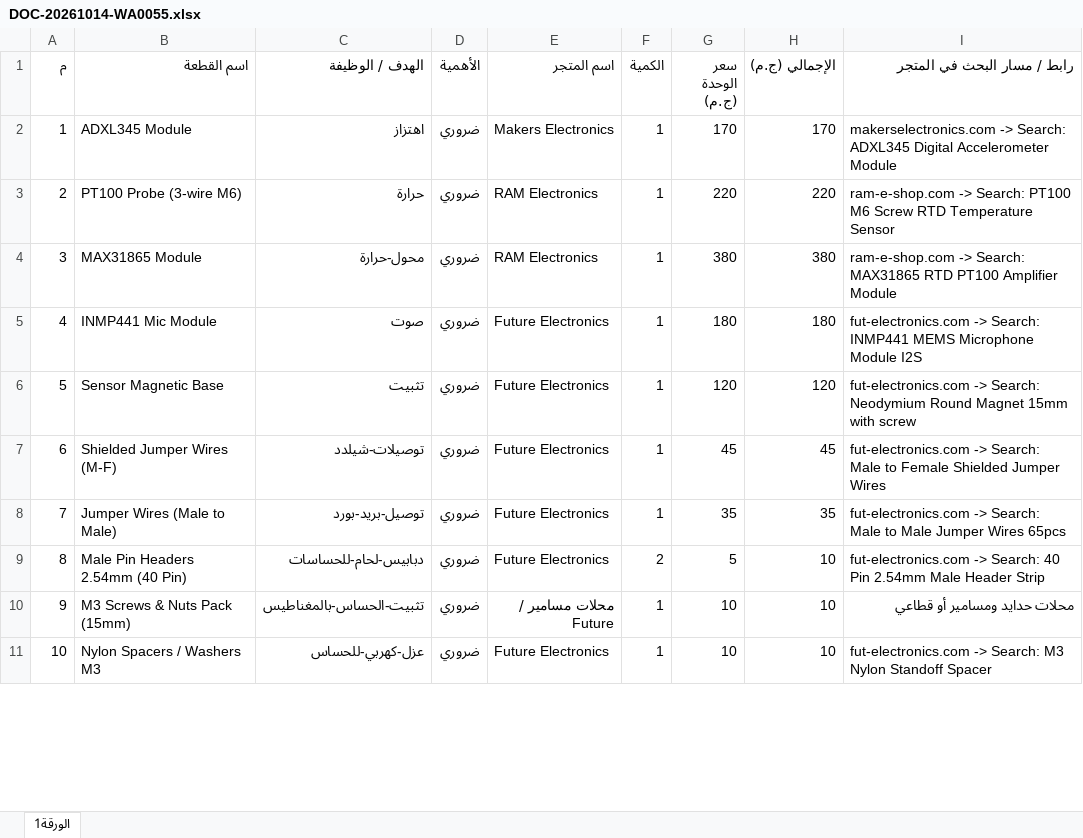
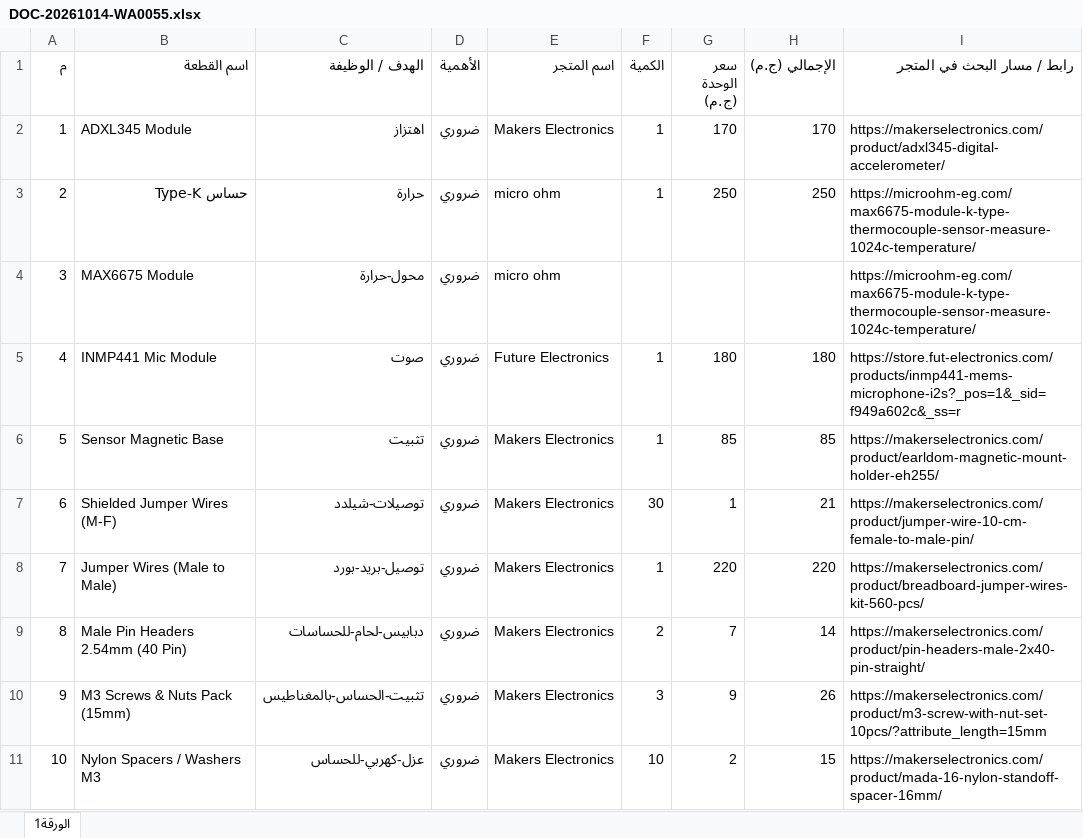
Before and after one commit to ammar0xff/capstone-pdm, an Excel workbook: DOC-20261014-WA0055.xlsx, sheet الورقة1, drawn as a sheet; only a part is shown; values as stored, in another font and other column widths than the file's, no cell formats; charts and pictures and table styles not drawn; removed rows and columns are numbered as before the commit, all else as after; the diff covers the shown part only; the diff names each change by its address in the sheet, - before the commit and + after, or states it on an @@ line.

Commit message:
redesign temperature front end around K-type + MAX6675, and gate the BOM
The chosen sensor stack is now a class-1 K-type probe into a MAX6675 instead of
PT100 + MAX31865. Re-derived from the single source of truth, not retyped:

- design.py: U3 = MAX6675 (VIN/GND/SCLK/CS/SO/TP/TN), R1 = K-type probe, nets
  TC_P/TC_N replace the RTD pair, SPI_MOSI removed -> 15 nets, 13 components
- checks.py: Thermo group (0.25 C step, 1.68 C RSS, cold-junction rule, open-TC
  flag, 41 uV/C EMI warning), 3-wire SPI mode 0, sensor current 0.0007 A
- render.py: new Sheet 2 (tc_frontend.svg) with the cold junction drawn as the
  terminal block it physically is; wiring sheet updated to MAX6675/K-type
- M4 restated +/-2.0 C: a class-2 probe is +/-2.5 C on its own, so the BOM must
  specify class 1. This is enforced as a WARN plus an ordering rule.

BOM is now two documents with different jobs: circuit/bom_target.csv is the
build list (8240.00, 26 lines, 150 reserve) and the supplier xlsx is the draft.
The gate passes the target and fails the draft on its unpriced MAX6675 line;
the draft also drops the fan/glands and prices a 4 GB Pi above the 8 GB quote.
Full analysis in circuit/BOM_reconciliation.md.

Book: new section 2.2 (Seebeck + cold junction), pin map, inline schematic,
derived numbers, sheet 2 caption, the defect table, code, calibration, KPI and
all M4 references. New tc_curve.png (NIST table points + honest error envelope)
and a budget.png regenerated from the target; both via book_assets/make_charts.py.

Report now renders every check group (the Thermo rows were silently dropped
while the group was still named RTD).

```diff
--- a/DOC-20261014-WA0055.xlsx (sheet الورقة1)
+++ b/DOC-20261014-WA0055.xlsx (sheet الورقة1)
-I2 (رابط / مسار البحث في المتجر): makerselectronics.com -> Search: ADXL345 Digital Accelerometer Module
+I2 (رابط / مسار البحث في المتجر): https://makerselectronics.com/product/adxl345-digital-accelerometer/
-row 3: 2 | PT100 Probe (3-wire M6) | حرارة | ضروري | RAM Electronics | 1 | 220 | 220 | ram-e-shop.com -> Search: PT100 M6 Screw RTD Temperature Sensor
-row 4: 3 | MAX31865 Module | محول-حرارة | ضروري | RAM Electronics | 1 | 380 | 380 | ram-e-shop.com -> Search: MAX31865 RTD PT100 Amplifier Module
+row 3: 2 | حساس Type-K | حرارة | ضروري | micro ohm | 1 | 250 | 250 | https://microohm-eg.com/max6675-module-k-type-thermocouple-sensor-measure-1024c-temperature/
+row 4: 3 | MAX6675 Module | محول-حرارة | ضروري | micro ohm |  |  |  | https://microohm-eg.com/max6675-module-k-type-thermocouple-sensor-measure-1024c-temperature/
-I5 (رابط / مسار البحث في المتجر): fut-electronics.com -> Search: INMP441 MEMS Microphone Module I2S
+I5 (رابط / مسار البحث في المتجر): https://store.fut-electronics.com/products/inmp441-mems-microphone-i2s?_pos=1&_sid=f949a602c&_ss=r
-E6:E9 (اسم المتجر): Future Electronics
+E6:E9 (اسم المتجر): Makers Electronics
-G6 (سعر الوحدة (ج.م)): 120
+G6 (سعر الوحدة (ج.م)): 85
-H6 (الإجمالي (ج.م)): 120
+H6 (الإجمالي (ج.م)): 85
-I6 (رابط / مسار البحث في المتجر): fut-electronics.com -> Search: Neodymium Round Magnet 15mm with screw
+I6 (رابط / مسار البحث في المتجر): https://makerselectronics.com/product/earldom-magnetic-mount-holder-eh255/
-F7 (الكمية): 1
+F7 (الكمية): 30
-G7 (سعر الوحدة (ج.م)): 45
+G7 (سعر الوحدة (ج.م)): 1
-H7 (الإجمالي (ج.م)): 45
+H7 (الإجمالي (ج.م)): 21
-I7 (رابط / مسار البحث في المتجر): fut-electronics.com -> Search: Male to Female Shielded Jumper Wires
+I7 (رابط / مسار البحث في المتجر): https://makerselectronics.com/product/jumper-wire-10-cm-female-to-male-pin/
-G8 (سعر الوحدة (ج.م)): 35
+G8 (سعر الوحدة (ج.م)): 220
-H8 (الإجمالي (ج.م)): 35
+H8 (الإجمالي (ج.م)): 220
-I8 (رابط / مسار البحث في المتجر): fut-electronics.com -> Search: Male to Male Jumper Wires 65pcs
+I8 (رابط / مسار البحث في المتجر): https://makerselectronics.com/product/breadboard-jumper-wires-kit-560-pcs/
-G9 (سعر الوحدة (ج.م)): 5
+G9 (سعر الوحدة (ج.م)): 7
-H9 (الإجمالي (ج.م)): 10
+H9 (الإجمالي (ج.م)): 14
-I9 (رابط / مسار البحث في المتجر): fut-electronics.com -> Search: 40 Pin 2.54mm Male Header Strip
+I9 (رابط / مسار البحث في المتجر): https://makerselectronics.com/product/pin-headers-male-2x40-pin-straight/
-E10 (اسم المتجر): محلات مسامير / Future
+E10 (اسم المتجر): Makers Electronics
-F10 (الكمية): 1
+F10 (الكمية): 3
-G10 (سعر الوحدة (ج.م)): 10
+G10 (سعر الوحدة (ج.م)): 9
-H10 (الإجمالي (ج.م)): 10
+H10 (الإجمالي (ج.م)): 26
-I10 (رابط / مسار البحث في المتجر): محلات حدايد ومسامير أو قطاعي
+I10 (رابط / مسار البحث في المتجر): https://makerselectronics.com/product/m3-screw-with-nut-set-10pcs/?attribute_length=15mm
-E11 (اسم المتجر): Future Electronics
+E11 (اسم المتجر): Makers Electronics
-F11 (الكمية): 1
+F11 (الكمية): 10
-G11 (سعر الوحدة (ج.م)): 10
+G11 (سعر الوحدة (ج.م)): 2
-H11 (الإجمالي (ج.م)): 10
+H11 (الإجمالي (ج.م)): 15
-I11 (رابط / مسار البحث في المتجر): fut-electronics.com -> Search: M3 Nylon Standoff Spacer
+I11 (رابط / مسار البحث في المتجر): https://makerselectronics.com/product/mada-16-nylon-standoff-spacer-16mm/
```
Also changed, not shown: 4 added rows, 6 removed rows and 36 edited cells elsewhere in this sheet, cell formats, formulas that keep their value, charts or pictures, 23 other files.
